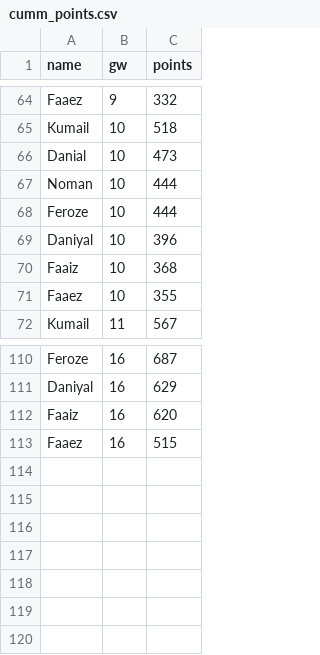
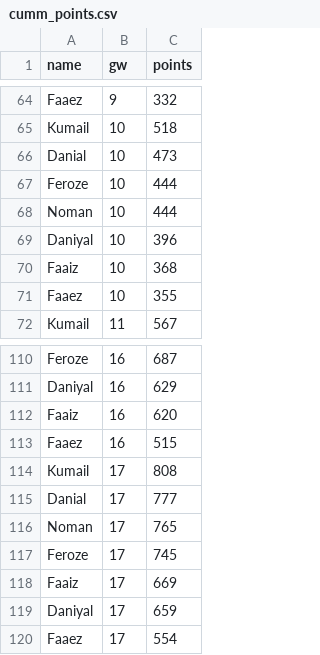
Before and after one commit to Dazaman/drafty, a CSV file: drafty/data/cumm_points.csv, drawn as a sheet; only a part is shown, gaps mark what is left out.

```diff
--- a/drafty/data/cumm_points.csv
+++ b/drafty/data/cumm_points.csv
@@ -66,4 +66,4 @@ Kumail,10,518
 Danial,10,473
+Feroze,10,444
 Noman,10,444
-Feroze,10,444
 Daniyal,10,396
@@ -113 +113,8 @@ Faaiz,16,620
 Faaez,16,515
+Kumail,17,808
+Danial,17,777
+Noman,17,765
+Feroze,17,745
+Faaiz,17,669
+Daniyal,17,659
+Faaez,17,554
```
Also changed, not shown: drafty/data/blunders_16.csv, drafty/data/gw_event.csv, 22 other files.
